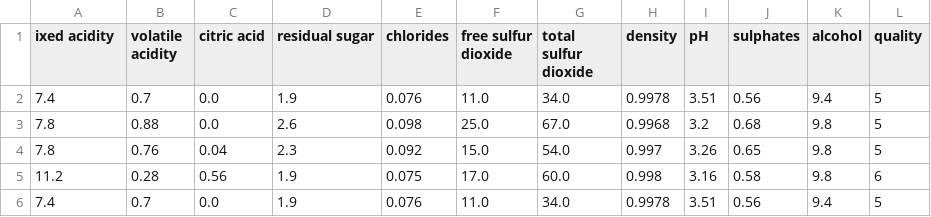
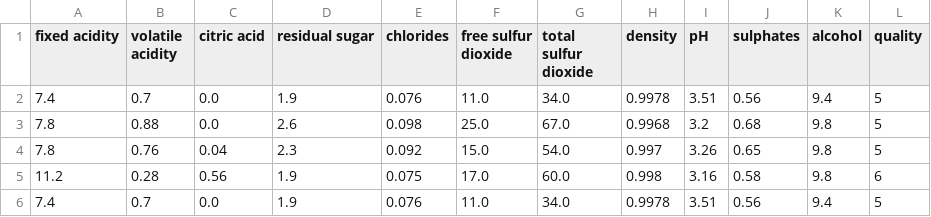
Before and after one commit to Lixxxuan/winequality, a CSV file: winequality-red.csv, drawn as a sheet; only a part is shown.

Commit message:
Update winequality-red.csv

```diff
--- a/winequality-red.csv
+++ b/winequality-red.csv
@@ -1,2 +1,2 @@
-ixed acidity,volatile acidity,citric acid,residual sugar,chlorides,free sulfur dioxide,total sulfur dioxide,density,pH,sulphates,alcohol,quality
+fixed acidity,volatile acidity,citric acid,residual sugar,chlorides,free sulfur dioxide,total sulfur dioxide,density,pH,sulphates,alcohol,quality
 7.4,0.7,0.0,1.9,0.076,11.0,34.0,0.9978,3.51,0.56,9.4,5
```
